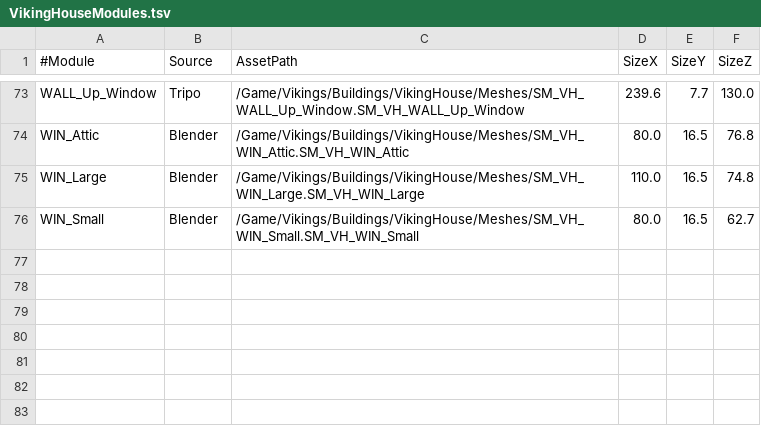
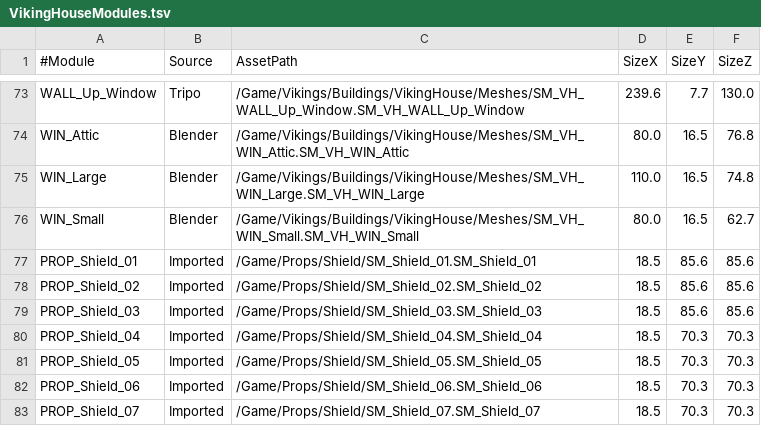
Before and after one commit to Leon047/the-saga-cutter, a TSV file: UE/Content/Vikings/Data/VikingHouseModules.tsv, drawn as a sheet; only a part is shown, gaps mark what is left out.

```diff
--- a/UE/Content/Vikings/Data/VikingHouseModules.tsv
+++ b/UE/Content/Vikings/Data/VikingHouseModules.tsv
@@ -76 +76,8 @@ WIN_Large	Blender	/Game/Vikings/Buildings/VikingHouse/Meshes/SM_VH_WIN_Large.SM_
 WIN_Small	Blender	/Game/Vikings/Buildings/VikingHouse/Meshes/SM_VH_WIN_Small.SM_VH_WIN_Small	80.0	16.5	62.7
+PROP_Shield_01	Imported	/Game/Props/Shield/SM_Shield_01.SM_Shield_01	18.5	85.6	85.6
+PROP_Shield_02	Imported	/Game/Props/Shield/SM_Shield_02.SM_Shield_02	18.5	85.6	85.6
+PROP_Shield_03	Imported	/Game/Props/Shield/SM_Shield_03.SM_Shield_03	18.5	85.6	85.6
+PROP_Shield_04	Imported	/Game/Props/Shield/SM_Shield_04.SM_Shield_04	18.5	70.3	70.3
+PROP_Shield_05	Imported	/Game/Props/Shield/SM_Shield_05.SM_Shield_05	18.5	70.3	70.3
+PROP_Shield_06	Imported	/Game/Props/Shield/SM_Shield_06.SM_Shield_06	18.5	70.3	70.3
+PROP_Shield_07	Imported	/Game/Props/Shield/SM_Shield_07.SM_Shield_07	18.5	70.3	70.3
```
Also changed, not shown: UE/Content/Vikings/Data/VikingHouseLayouts.tsv, 57 other files.
